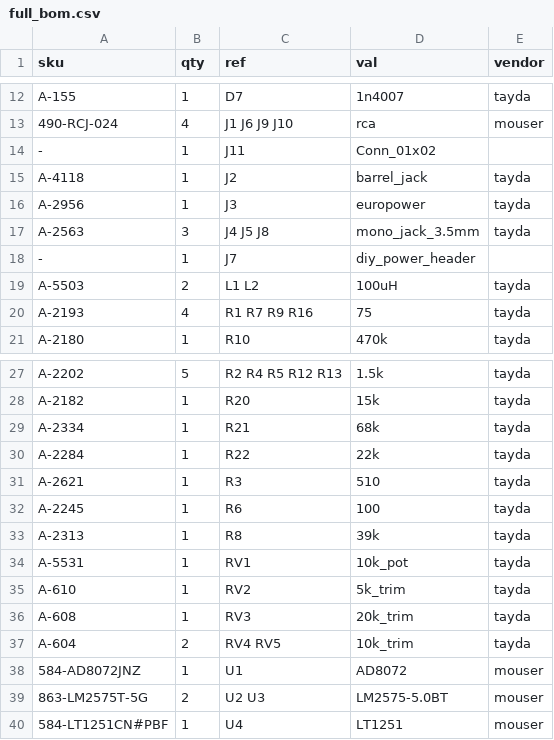
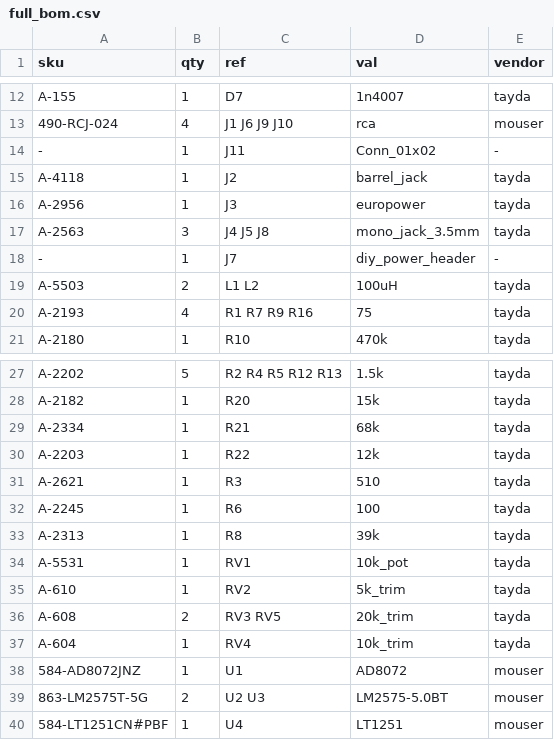
Before and after one commit to cyberboy666/sync_ope, a CSV file: hardware/bom/full_bom.csv, drawn as a sheet; only a part is shown, gaps mark what is left out.

```diff
--- a/hardware/bom/full_bom.csv
+++ b/hardware/bom/full_bom.csv
@@ -13,3 +13,3 @@ A-155,1,D7 ,1n4007,tayda
 490-RCJ-024,4,J1 J6 J9 J10 ,rca,mouser
--,1,J11 ,Conn_01x02
+-,1,J11 ,Conn_01x02,-
 A-4118,1,J2 ,barrel_jack,tayda
@@ -17,3 +17,3 @@ A-2956,1,J3 ,europower,tayda
 A-2563,3,J4 J5 J8 ,mono_jack_3.5mm,tayda
--,1,J7 ,diy_power_header
+-,1,J7 ,diy_power_header,-
 A-5503,2,L1 L2 ,100uH,tayda
@@ -29,3 +29,3 @@ A-2182,1,R20 ,15k,tayda
 A-2334,1,R21 ,68k,tayda
-A-2284,1,R22 ,22k,tayda
+A-2203,1,R22 ,12k,tayda
 A-2621,1,R3 ,510,tayda
@@ -35,4 +35,4 @@ A-5531,1,RV1 ,10k_pot,tayda
 A-610,1,RV2 ,5k_trim,tayda
-A-608,1,RV3 ,20k_trim,tayda
-A-604,2,RV4 RV5 ,10k_trim,tayda
+A-608,2,RV3 RV5 ,20k_trim,tayda
+A-604,1,RV4 ,10k_trim,tayda
 584-AD8072JNZ,1,U1 ,AD8072,mouser
```
Also changed, not shown: hardware/bom/tayda_bom.csv, hardware/bom/tayda_bom_10x.csv, 12 other files.
